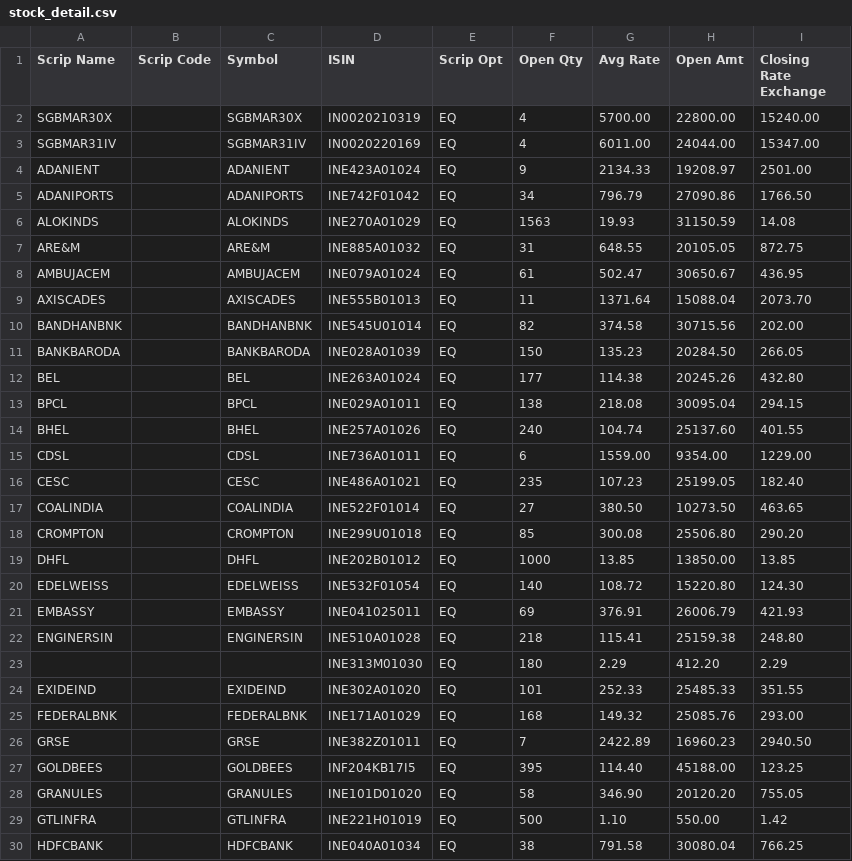
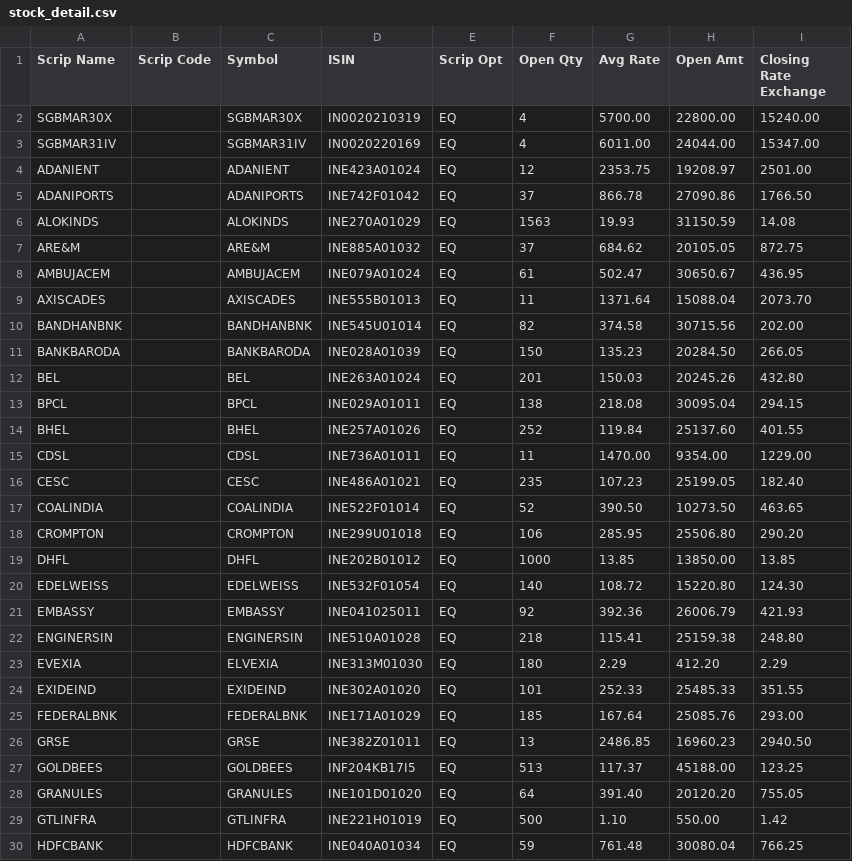
Before and after one commit to sasanka112/public_data_files, a CSV file: stock_detail.csv, drawn as a sheet; only a part is shown; the diff covers the shown part only.

Commit message:
Update stock_detail.csv

```diff
--- a/stock_detail.csv
+++ b/stock_detail.csv
@@ -3,6 +3,6 @@ SGBMAR30X,,SGBMAR30X,IN0020210319,EQ,4,5700.00,22800.00,15240.00,,
 SGBMAR31IV,,SGBMAR31IV,IN0020220169,EQ,4,6011.00,24044.00,15347.00,,
-ADANIENT,,ADANIENT,INE423A01024,EQ,9,2134.33,19208.97,2501.00,,
-ADANIPORTS,,ADANIPORTS,INE742F01042,EQ,34,796.79,27090.86,1766.50,,
+ADANIENT,,ADANIENT,INE423A01024,EQ,12,2353.75,19208.97,2501.00,,
+ADANIPORTS,,ADANIPORTS,INE742F01042,EQ,37,866.78,27090.86,1766.50,,
 ALOKINDS,,ALOKINDS,INE270A01029,EQ,1563,19.93,31150.59,14.08,,
-ARE&M,,ARE&M,INE885A01032,EQ,31,648.55,20105.05,872.75,,
+ARE&M,,ARE&M,INE885A01032,EQ,37,684.62,20105.05,872.75,,
 AMBUJACEM,,AMBUJACEM,INE079A01024,EQ,61,502.47,30650.67,436.95,,
@@ -11,11 +11,11 @@ BANDHANBNK,,BANDHANBNK,INE545U01014,EQ,82,374.58,30715.56,202.00,,
 BANKBARODA,,BANKBARODA,INE028A01039,EQ,150,135.23,20284.50,266.05,,
-BEL,,BEL,INE263A01024,EQ,177,114.38,20245.26,432.80,,
+BEL,,BEL,INE263A01024,EQ,201,150.03,20245.26,432.80,,
 BPCL,,BPCL,INE029A01011,EQ,138,218.08,30095.04,294.15,,
-BHEL,,BHEL,INE257A01026,EQ,240,104.74,25137.60,401.55,,
-CDSL,,CDSL,INE736A01011,EQ,6,1559.00,9354.00,1229.00,,
+BHEL,,BHEL,INE257A01026,EQ,252,119.84,25137.60,401.55,,
+CDSL,,CDSL,INE736A01011,EQ,11,1470.00,9354.00,1229.00,,
 CESC,,CESC,INE486A01021,EQ,235,107.23,25199.05,182.40,,
-COALINDIA,,COALINDIA,INE522F01014,EQ,27,380.50,10273.50,463.65,,
-CROMPTON,,CROMPTON,INE299U01018,EQ,85,300.08,25506.80,290.20,,
+COALINDIA,,COALINDIA,INE522F01014,EQ,52,390.50,10273.50,463.65,,
+CROMPTON,,CROMPTON,INE299U01018,EQ,106,285.95,25506.80,290.20,,
 DHFL,,DHFL,INE202B01012,EQ,1000,13.85,13850.00,13.85,,
 EDELWEISS,,EDELWEISS,INE532F01054,EQ,140,108.72,15220.80,124.30,,
-EMBASSY,,EMBASSY,INE041025011,EQ,69,376.91,26006.79,421.93,,
+EMBASSY,,EMBASSY,INE041025011,EQ,92,392.36,26006.79,421.93,,
@@ -23,8 +23,8 @@ ENGINERSIN,,ENGINERSIN,INE510A01028,EQ,218,115.41,25159.38,248.80,,
-,,,INE313M01030,EQ,180,2.29,412.20,2.29,,
+EVEXIA,,ELVEXIA,INE313M01030,EQ,180,2.29,412.20,2.29,,
 EXIDEIND,,EXIDEIND,INE302A01020,EQ,101,252.33,25485.33,351.55,,
-FEDERALBNK,,FEDERALBNK,INE171A01029,EQ,168,149.32,25085.76,293.00,,
-GRSE,,GRSE,INE382Z01011,EQ,7,2422.89,16960.23,2940.50,,
-GOLDBEES,,GOLDBEES,INF204KB17I5,EQ,395,114.40,45188.00,123.25,,
-GRANULES,,GRANULES,INE101D01020,EQ,58,346.90,20120.20,755.05,,
+FEDERALBNK,,FEDERALBNK,INE171A01029,EQ,185,167.64,25085.76,293.00,,
+GRSE,,GRSE,INE382Z01011,EQ,13,2486.85,16960.23,2940.50,,
+GOLDBEES,,GOLDBEES,INF204KB17I5,EQ,513,117.37,45188.00,123.25,,
+GRANULES,,GRANULES,INE101D01020,EQ,64,391.40,20120.20,755.05,,
 GTLINFRA,,GTLINFRA,INE221H01019,EQ,500,1.10,550.00,1.42,,
-HDFCBANK,,HDFCBANK,INE040A01034,EQ,38,791.58,30080.04,766.25,,
+HDFCBANK,,HDFCBANK,INE040A01034,EQ,59,761.48,30080.04,766.25,,
```
Also changed, not shown: 16 edited cells elsewhere in this file.
